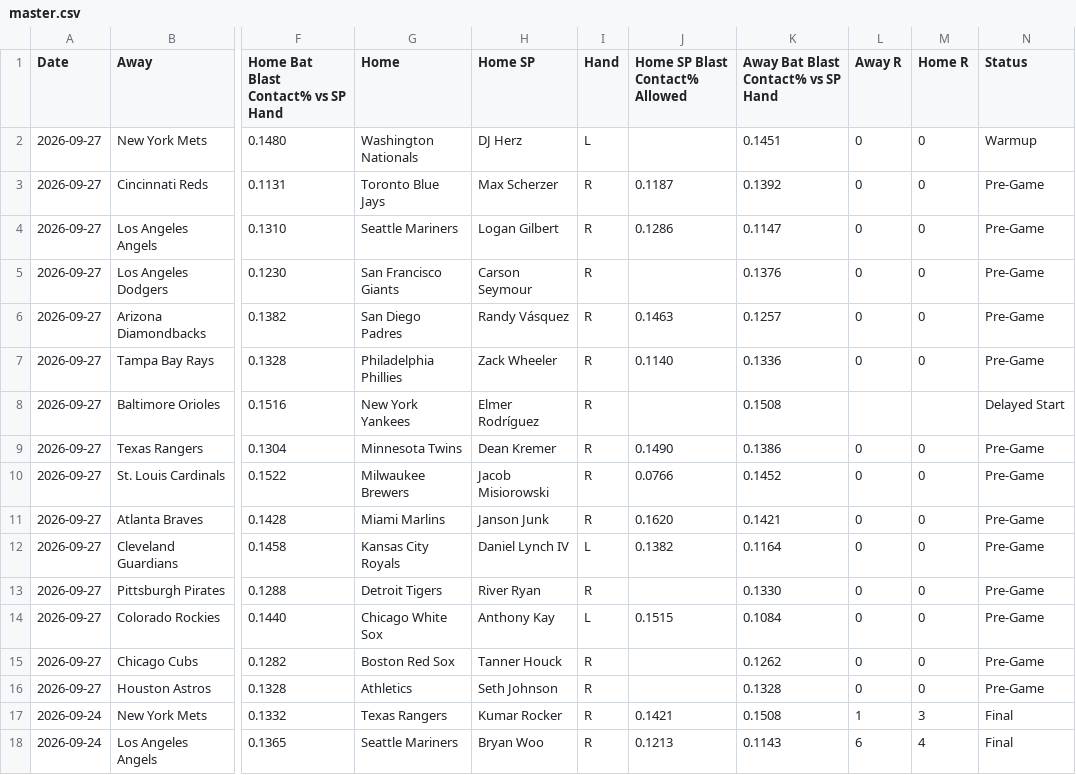
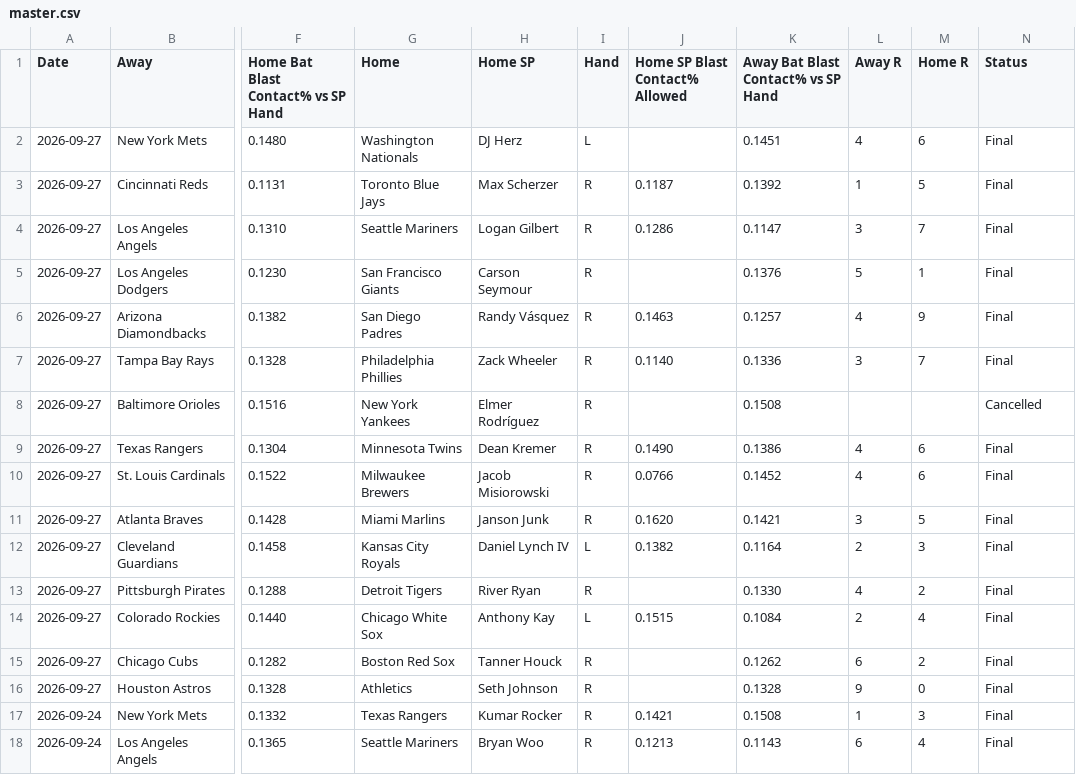
Before and after one commit to furuq2/blast-contact, a CSV file: data/master.csv, drawn as a sheet; only a part is shown, gaps mark what is left out; the diff names each change by its address in the sheet, - before the commit and + after, or states it on an @@ line.

```diff
--- a/data/master.csv
+++ b/data/master.csv
-L2 (Away R): 0
+L2 (Away R): 4
-M2 (Home R): 0
+M2 (Home R): 6
-N2 (Status): Warmup
+N2 (Status): Final
-L3 (Away R): 0
+L3 (Away R): 1
-M3 (Home R): 0
+M3 (Home R): 5
-N3:N7 (Status): Pre-Game
+N3:N7 (Status): Final
-L4 (Away R): 0
+L4 (Away R): 3
-M4 (Home R): 0
+M4 (Home R): 7
-L5 (Away R): 0
+L5 (Away R): 5
-M5 (Home R): 0
+M5 (Home R): 1
-L6 (Away R): 0
+L6 (Away R): 4
-M6 (Home R): 0
+M6 (Home R): 9
-L7 (Away R): 0
+L7 (Away R): 3
-M7 (Home R): 0
+M7 (Home R): 7
-N8 (Status): Delayed Start
+N8 (Status): Cancelled
-L9:L10 (Away R): 0
+L9:L10 (Away R): 4
-M9:M10 (Home R): 0
+M9:M10 (Home R): 6
-N9:N16 (Status): Pre-Game
+N9:N16 (Status): Final
-L11 (Away R): 0
+L11 (Away R): 3
-M11 (Home R): 0
+M11 (Home R): 5
-L12 (Away R): 0
+L12 (Away R): 2
-M12 (Home R): 0
+M12 (Home R): 3
-L13 (Away R): 0
+L13 (Away R): 4
-M13 (Home R): 0
+M13 (Home R): 2
-L14 (Away R): 0
+L14 (Away R): 2
-M14 (Home R): 0
+M14 (Home R): 4
-L15 (Away R): 0
+L15 (Away R): 6
-M15 (Home R): 0
+M15 (Home R): 2
-L16 (Away R): 0
+L16 (Away R): 9
```
Also changed, not shown: 1 other file.
